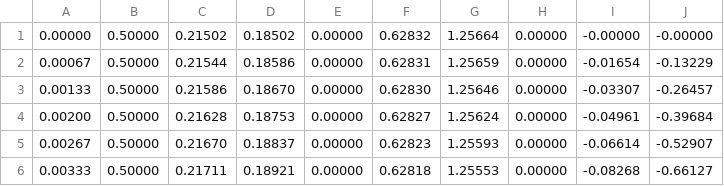
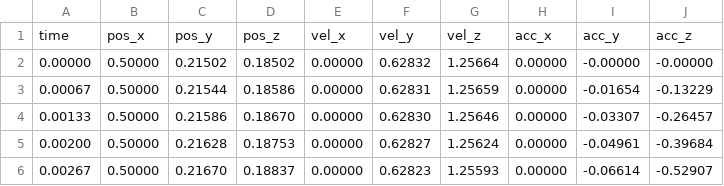
Before and after one commit to Neural-Instrumentation-Lab/arm_tracking, a CSV file: trajectories/traj_006.csv, drawn as a sheet; only a part is shown; the shorter side is filled out with more unchanged rows.

```diff
--- a/trajectories/traj_006.csv
+++ b/trajectories/traj_006.csv
@@ -1 +1,2 @@
+time,pos_x,pos_y,pos_z,vel_x,vel_y,vel_z,acc_x,acc_y,acc_z
 0.00000,0.50000,0.21502,0.18502,0.00000,0.62832,1.25664,0.00000,-0.00000,-0.00000
```
Also changed, not shown: trajectories/traj_004.csv, trajectories/traj_007.csv, 42 other files.
